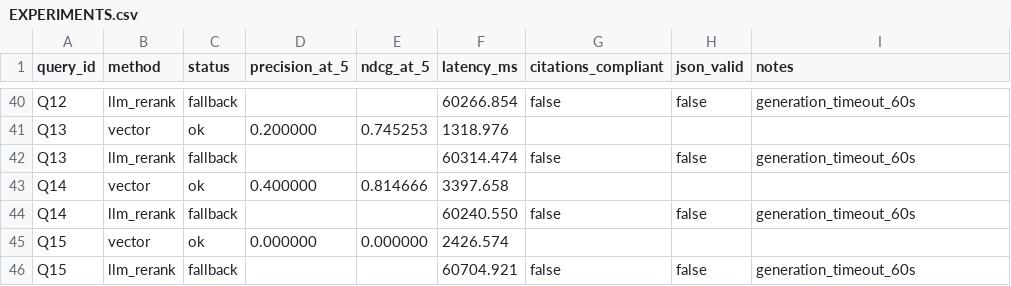
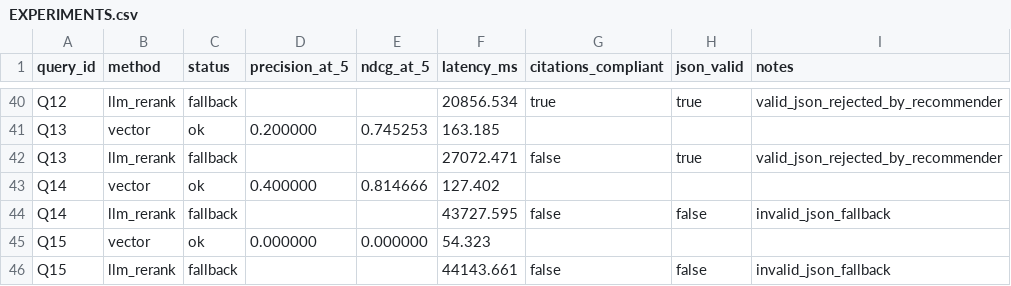
Before and after one commit to beatriz0freitas/EW2026-Projeto, a CSV file: docs/ai-extension/EXPERIMENTS.csv, drawn as a sheet; only a part is shown, gaps mark what is left out; the diff covers the shown part only; the diff names each change by its address in the sheet, - before the commit and + after, or states it on an @@ line.

```diff
--- a/docs/ai-extension/EXPERIMENTS.csv
+++ b/docs/ai-extension/EXPERIMENTS.csv
-F40 (latency_ms): 60266.854
+F40 (latency_ms): 20856.534
-G40 (citations_compliant): false
+G40 (citations_compliant): true
-H40 (json_valid): false
+H40 (json_valid): true
-I40 (notes): generation_timeout_60s
+I40 (notes): valid_json_rejected_by_recommender
-F41 (latency_ms): 1318.976
+F41 (latency_ms): 163.185
-F42 (latency_ms): 60314.474
+F42 (latency_ms): 27072.471
-H42 (json_valid): false
+H42 (json_valid): true
-I42 (notes): generation_timeout_60s
+I42 (notes): valid_json_rejected_by_recommender
-F43 (latency_ms): 3397.658
+F43 (latency_ms): 127.402
-F44 (latency_ms): 60240.550
+F44 (latency_ms): 43727.595
-I44 (notes): generation_timeout_60s
+I44 (notes): invalid_json_fallback
-F45 (latency_ms): 2426.574
+F45 (latency_ms): 54.323
-F46 (latency_ms): 60704.921
+F46 (latency_ms): 44143.661
-I46 (notes): generation_timeout_60s
+I46 (notes): invalid_json_fallback
```
Also changed, not shown: 2 added rows, 2 removed rows and 56 edited cells elsewhere in this file, 4 other files.
